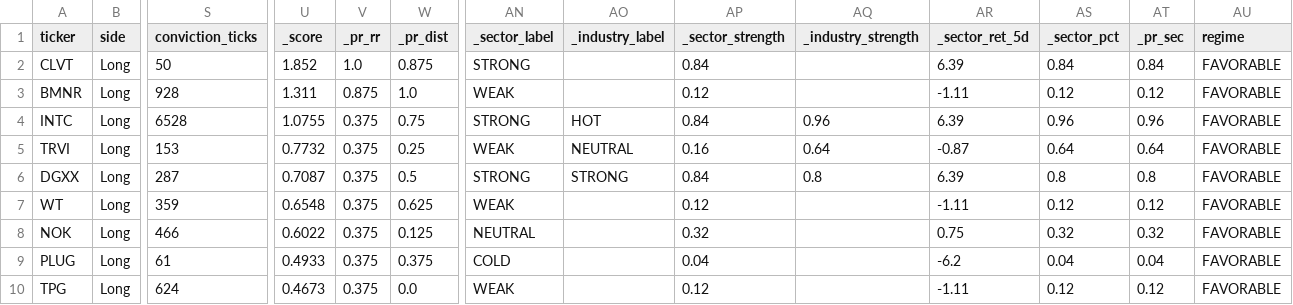
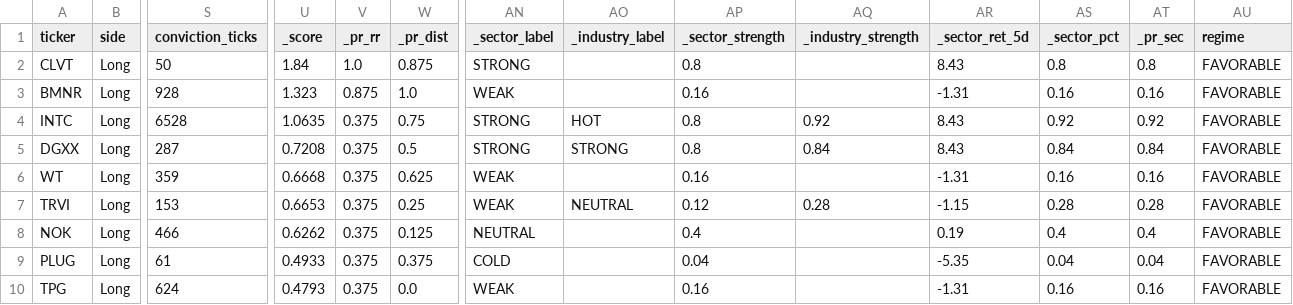
Before and after one commit to ideggplant/fem-dashboard, a CSV file: scans/fem_abook_2026-05-06_0531_ranked.csv, drawn as a sheet; only a part is shown, gaps mark what is left out; removed rows and columns are numbered as before the commit, all else as after; rows hold the shown columns only; the diff names each change by its address in the sheet, - before the commit and + after, or states it on an @@ line.

Commit message:
scan: update fem_abook_2026-05-06_0531_ranked.csv

```diff
--- a/scans/fem_abook_2026-05-06_0531_ranked.csv
+++ b/scans/fem_abook_2026-05-06_0531_ranked.csv
-U2 (_score): 1.852
+U2 (_score): 1.84
-AP2 (_sector_strength): 0.84
+AP2 (_sector_strength): 0.8
-AR2 (_sector_ret_5d): 6.39
+AR2 (_sector_ret_5d): 8.43
-AS2 (_sector_pct): 0.84
+AS2 (_sector_pct): 0.8
-AT2 (_pr_sec): 0.84
+AT2 (_pr_sec): 0.8
-U3 (_score): 1.311
+U3 (_score): 1.323
-AP3 (_sector_strength): 0.12
+AP3 (_sector_strength): 0.16
-AR3 (_sector_ret_5d): -1.11
+AR3 (_sector_ret_5d): -1.31
-AS3 (_sector_pct): 0.12
+AS3 (_sector_pct): 0.16
-AT3 (_pr_sec): 0.12
+AT3 (_pr_sec): 0.16
-U4 (_score): 1.0755
+U4 (_score): 1.0635
-AP4 (_sector_strength): 0.84
+AP4 (_sector_strength): 0.8
-AQ4 (_industry_strength): 0.96
+AQ4 (_industry_strength): 0.92
-AR4 (_sector_ret_5d): 6.39
+AR4 (_sector_ret_5d): 8.43
-AS4 (_sector_pct): 0.96
+AS4 (_sector_pct): 0.92
-AT4 (_pr_sec): 0.96
+AT4 (_pr_sec): 0.92
-row 5: TRVI | Long | 153 | 0.7732 | 0.375 | 0.25 | WEAK | NEUTRAL | 0.16 | 0.64 | -0.87 | 0.64 | 0.64 | FAVORABLE
-U5 (_score): 0.7087
+U5 (_score): 0.7208
-AP5 (_sector_strength): 0.84
+AP5 (_sector_strength): 0.8
-AQ5 (_industry_strength): 0.8
+AQ5 (_industry_strength): 0.84
-AR5 (_sector_ret_5d): 6.39
+AR5 (_sector_ret_5d): 8.43
-AS5 (_sector_pct): 0.8
+AS5 (_sector_pct): 0.84
-AT5 (_pr_sec): 0.8
+AT5 (_pr_sec): 0.84
-U6 (_score): 0.6548
+U6 (_score): 0.6668
-AP6 (_sector_strength): 0.12
+AP6 (_sector_strength): 0.16
-AR6 (_sector_ret_5d): -1.11
+AR6 (_sector_ret_5d): -1.31
-AS6 (_sector_pct): 0.12
+AS6 (_sector_pct): 0.16
-AT6 (_pr_sec): 0.12
+AT6 (_pr_sec): 0.16
+row 7: TRVI | Long | 153 | 0.6653 | 0.375 | 0.25 | WEAK | NEUTRAL | 0.12 | 0.28 | -1.15 | 0.28 | 0.28 | FAVORABLE
-U8 (_score): 0.6022
+U8 (_score): 0.6262
-AP8 (_sector_strength): 0.32
+AP8 (_sector_strength): 0.4
-AR8 (_sector_ret_5d): 0.75
+AR8 (_sector_ret_5d): 0.19
-AS8 (_sector_pct): 0.32
+AS8 (_sector_pct): 0.4
-AT8 (_pr_sec): 0.32
+AT8 (_pr_sec): 0.4
-AR9 (_sector_ret_5d): -6.2
+AR9 (_sector_ret_5d): -5.35
-U10 (_score): 0.4673
+U10 (_score): 0.4793
-AP10 (_sector_strength): 0.12
+AP10 (_sector_strength): 0.16
-AR10 (_sector_ret_5d): -1.11
+AR10 (_sector_ret_5d): -1.31
-AS10 (_sector_pct): 0.12
+AS10 (_sector_pct): 0.16
-AT10 (_pr_sec): 0.12
+AT10 (_pr_sec): 0.16
```
